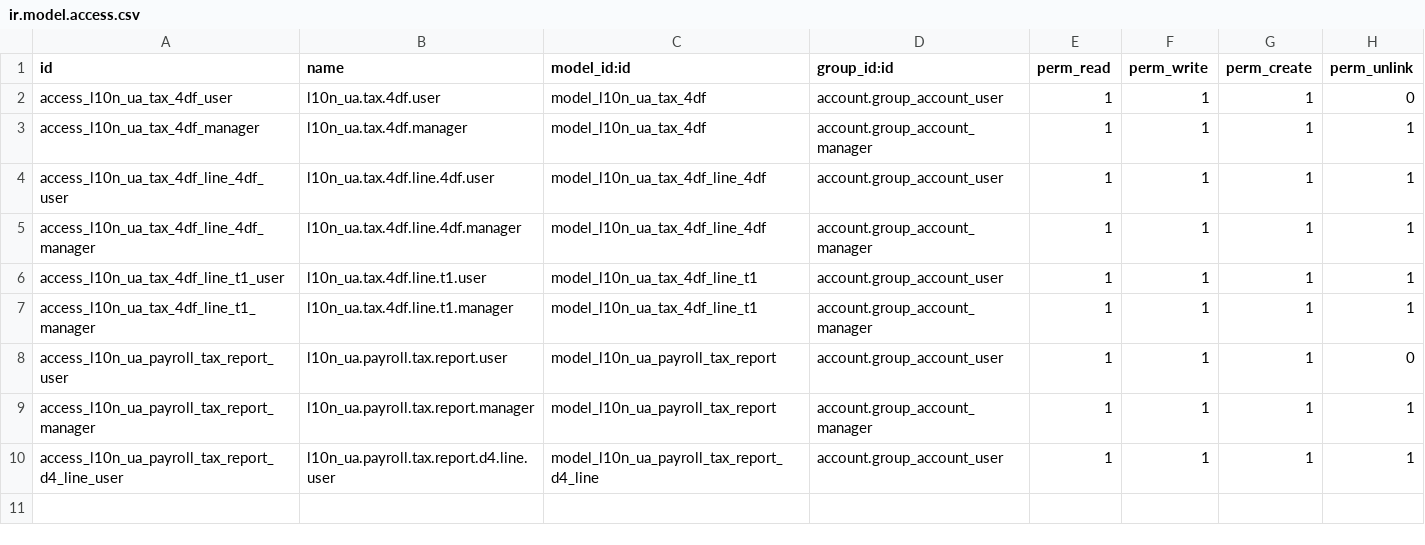
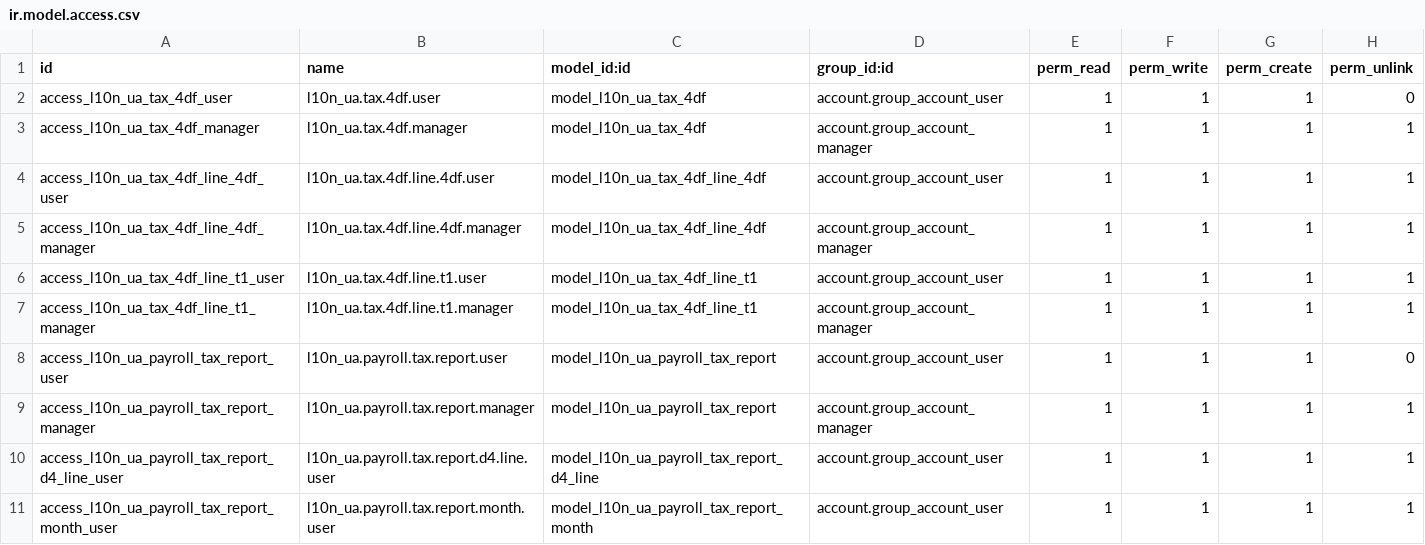
Before and after one commit to NadozirnySvyatoslav/l10n_ua, a CSV file: l10n_ua_tax_4df/security/ir.model.access.csv, drawn as a sheet.

```diff
--- a/l10n_ua_tax_4df/security/ir.model.access.csv
+++ b/l10n_ua_tax_4df/security/ir.model.access.csv
@@ -10 +10,2 @@ access_l10n_ua_payroll_tax_report_manager,l10n_ua.payroll.tax.report.manager,mod
 access_l10n_ua_payroll_tax_report_d4_line_user,l10n_ua.payroll.tax.report.d4.line.user,model_l10n_ua_payroll_tax_report_d4_line,account.group_account_user,1,1,1,1
+access_l10n_ua_payroll_tax_report_month_user,l10n_ua.payroll.tax.report.month.user,model_l10n_ua_payroll_tax_report_month,account.group_account_user,1,1,1,1
```
Also changed, not shown: 8 other files.
